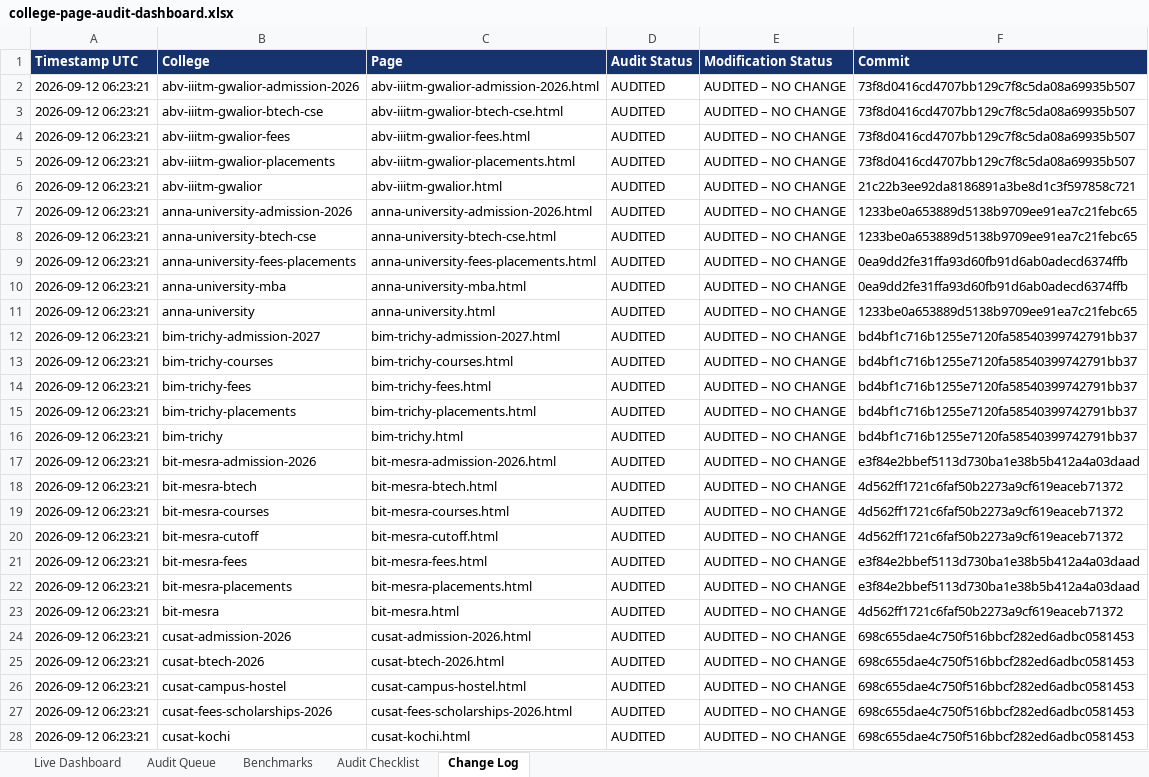
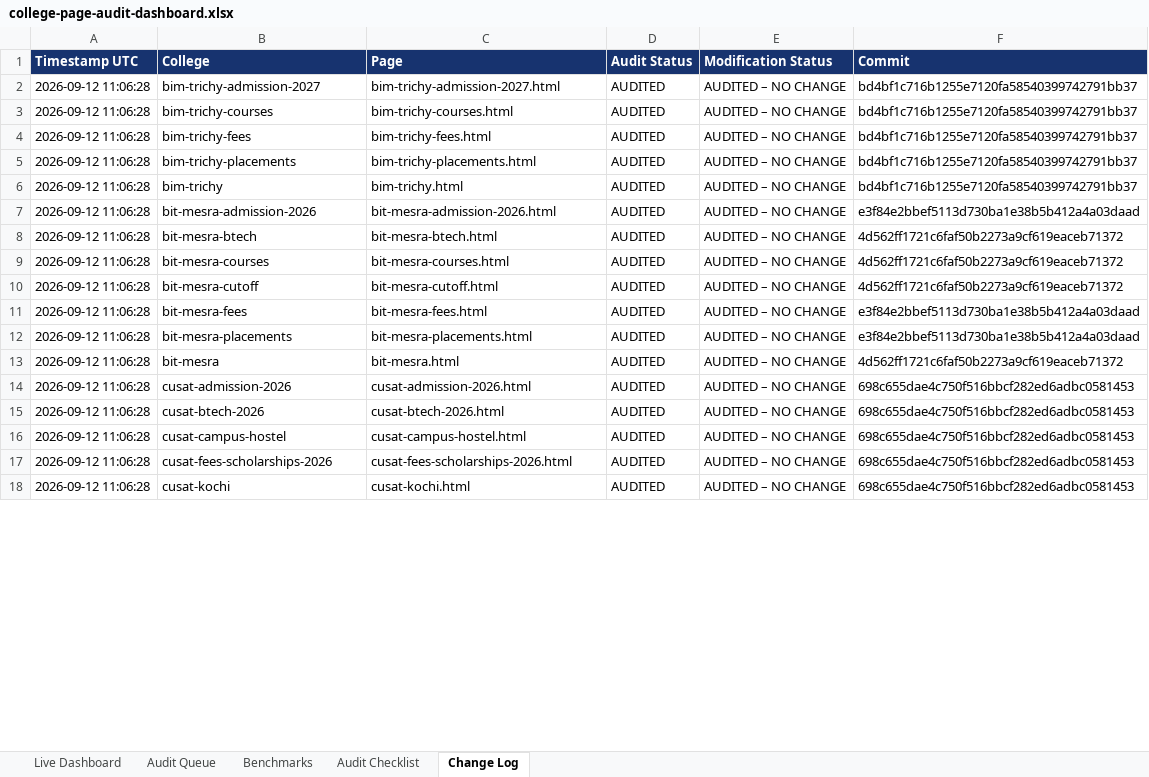
Before and after one commit to vai2110/mba-admission-portal, an Excel workbook: college-page-audit-dashboard.xlsx, sheet Change Log, drawn as a sheet; only a part is shown; values as stored, in another font and other column widths than the file's, no borders; removed rows and columns are numbered as before the commit, all else as after; the diff covers the shown part only; the diff names each change by its address in the sheet, - before the commit and + after, or states it on an @@ line.

```diff
--- a/college-page-audit-dashboard.xlsx (sheet Change Log)
+++ b/college-page-audit-dashboard.xlsx (sheet Change Log)
-row 2: 2026-09-12 06:23:21 | abv-iiitm-gwalior-admission-2026 | abv-iiitm-gwalior-admission-2026.html | AUDITED | AUDITED – NO CHANGE | 73f8d0416cd4707bb129c7f8c5da08a69935b507
-row 3: 2026-09-12 06:23:21 | abv-iiitm-gwalior-btech-cse | abv-iiitm-gwalior-btech-cse.html | AUDITED | AUDITED – NO CHANGE | 73f8d0416cd4707bb129c7f8c5da08a69935b507
-row 4: 2026-09-12 06:23:21 | abv-iiitm-gwalior-fees | abv-iiitm-gwalior-fees.html | AUDITED | AUDITED – NO CHANGE | 73f8d0416cd4707bb129c7f8c5da08a69935b507
-row 5: 2026-09-12 06:23:21 | abv-iiitm-gwalior-placements | abv-iiitm-gwalior-placements.html | AUDITED | AUDITED – NO CHANGE | 73f8d0416cd4707bb129c7f8c5da08a69935b507
-row 6: 2026-09-12 06:23:21 | abv-iiitm-gwalior | abv-iiitm-gwalior.html | AUDITED | AUDITED – NO CHANGE | 21c22b3ee92da8186891a3be8d1c3f597858c721
-row 7: 2026-09-12 06:23:21 | anna-university-admission-2026 | anna-university-admission-2026.html | AUDITED | AUDITED – NO CHANGE | 1233be0a653889d5138b9709ee91ea7c21febc65
-row 8: 2026-09-12 06:23:21 | anna-university-btech-cse | anna-university-btech-cse.html | AUDITED | AUDITED – NO CHANGE | 1233be0a653889d5138b9709ee91ea7c21febc65
-row 9: 2026-09-12 06:23:21 | anna-university-fees-placements | anna-university-fees-placements.html | AUDITED | AUDITED – NO CHANGE | 0ea9dd2fe31ffa93d60fb91d6ab0adecd6374ffb
-row 10: 2026-09-12 06:23:21 | anna-university-mba | anna-university-mba.html | AUDITED | AUDITED – NO CHANGE | 0ea9dd2fe31ffa93d60fb91d6ab0adecd6374ffb
-row 11: 2026-09-12 06:23:21 | anna-university | anna-university.html | AUDITED | AUDITED – NO CHANGE | 1233be0a653889d5138b9709ee91ea7c21febc65
-A2:A18 (Timestamp UTC): 2026-09-12 06:23:21
+A2:A18 (Timestamp UTC): 2026-09-12 11:06:28
```
Also changed, not shown: 34 removed rows and 22 edited cells elsewhere in this sheet, sheet Audit Queue, sheet Live Dashboard, college-production-tracker.xlsx, 1 other file.
